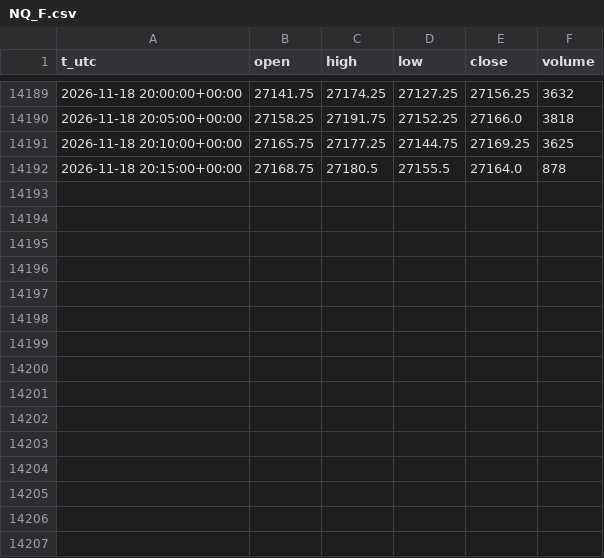
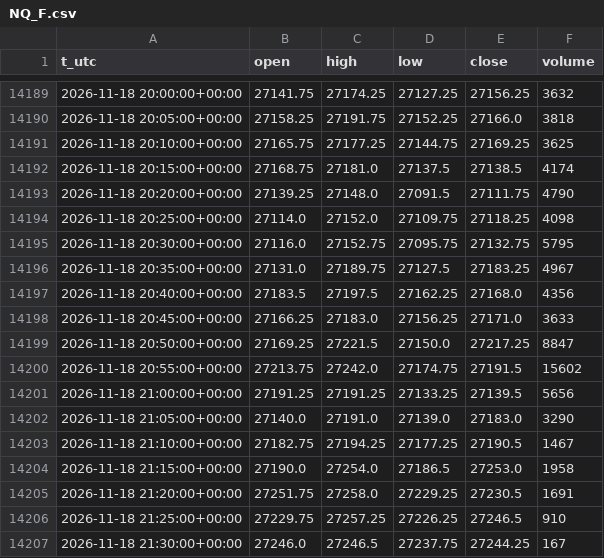
Before and after one commit to egedogann/piyasa-veri, a CSV file: data/m5/NQ_F.csv, drawn as a sheet; only a part is shown, gaps mark what is left out.

```diff
--- a/data/m5/NQ_F.csv
+++ b/data/m5/NQ_F.csv
@@ -14191,2 +14191,17 @@ t_utc,open,high,low,close,volume
 2026-11-18 20:10:00+00:00,27165.75,27177.25,27144.75,27169.25,3625
-2026-11-18 20:15:00+00:00,27168.75,27180.5,27155.5,27164.0,878
+2026-11-18 20:15:00+00:00,27168.75,27181.0,27137.5,27138.5,4174
+2026-11-18 20:20:00+00:00,27139.25,27148.0,27091.5,27111.75,4790
+2026-11-18 20:25:00+00:00,27114.0,27152.0,27109.75,27118.25,4098
+2026-11-18 20:30:00+00:00,27116.0,27152.75,27095.75,27132.75,5795
+2026-11-18 20:35:00+00:00,27131.0,27189.75,27127.5,27183.25,4967
+2026-11-18 20:40:00+00:00,27183.5,27197.5,27162.25,27168.0,4356
+2026-11-18 20:45:00+00:00,27166.25,27183.0,27156.25,27171.0,3633
+2026-11-18 20:50:00+00:00,27169.25,27221.5,27150.0,27217.25,8847
+2026-11-18 20:55:00+00:00,27213.75,27242.0,27174.75,27191.5,15602
+2026-11-18 21:00:00+00:00,27191.25,27191.25,27133.25,27139.5,5656
+2026-11-18 21:05:00+00:00,27140.0,27191.0,27139.0,27183.0,3290
+2026-11-18 21:10:00+00:00,27182.75,27194.25,27177.25,27190.5,1467
+2026-11-18 21:15:00+00:00,27190.0,27254.0,27186.5,27253.0,1958
+2026-11-18 21:20:00+00:00,27251.75,27258.0,27229.25,27230.5,1691
+2026-11-18 21:25:00+00:00,27229.75,27257.25,27226.25,27246.5,910
+2026-11-18 21:30:00+00:00,27246.0,27246.5,27237.75,27244.25,167
```
Also changed, not shown: data/d1/AMZN.csv, data/d1/GLD.csv, 37 other files.
